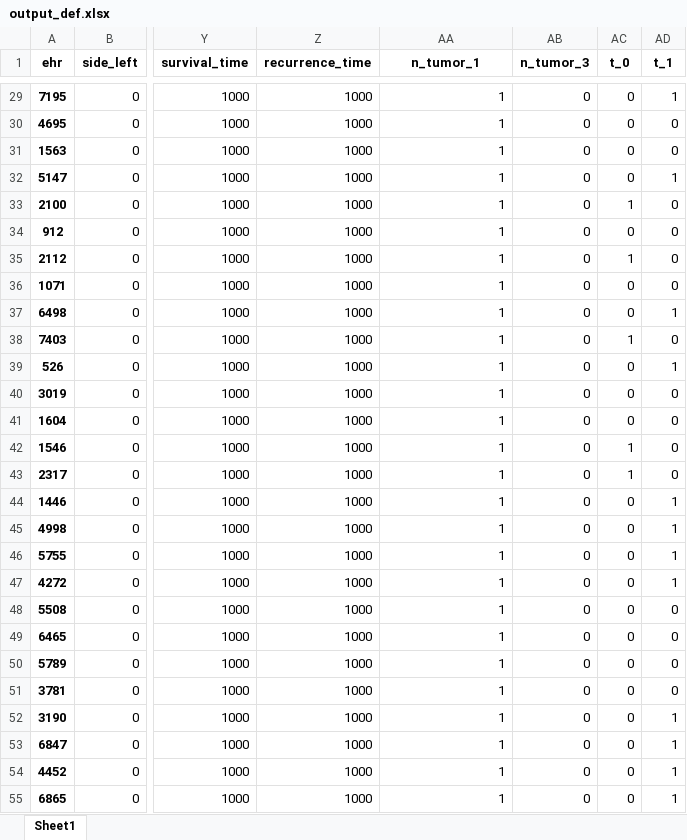
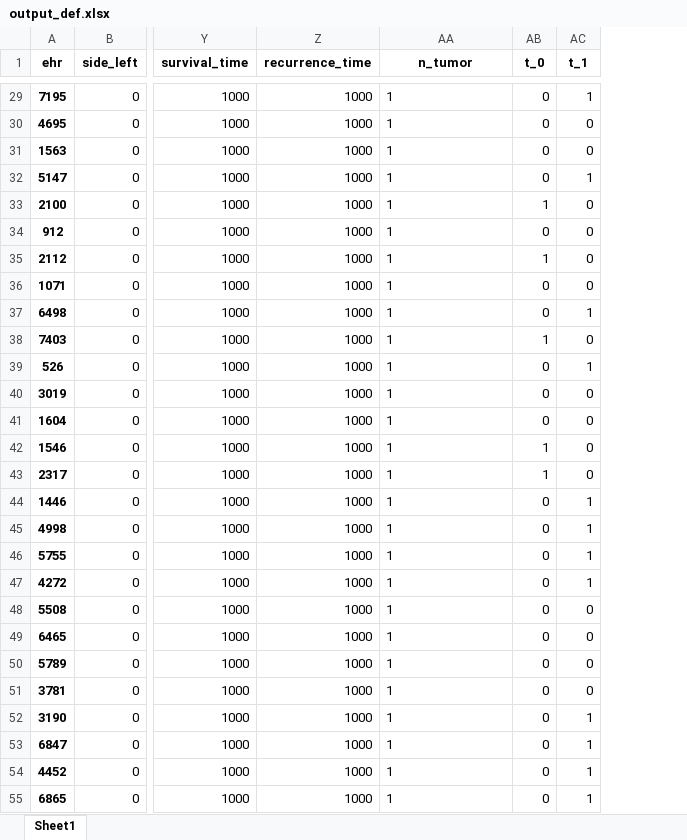
Before and after one commit to GNajeral/Data-Process, an Excel workbook: Second_Assignment/output_def.xlsx, sheet Sheet1, drawn as a sheet; only a part is shown, gaps mark what is left out; values as stored, in another font and other column widths than the file's, no borders; the diff covers the shown part only; the diff names each change by its address in the sheet, - before the commit and + after, or states it on an @@ line.

```diff
--- a/Second_Assignment/output_def.xlsx (sheet Sheet1)
+++ b/Second_Assignment/output_def.xlsx (sheet Sheet1)
-column AB (n_tumor_3), rows 29-55: all 0
-AA1: n_tumor_1
+AA1: n_tumor
-AA29:AA55 alignment: right
+AA29:AA55 alignment: left
```
Also changed, not shown: 9 edited cells and cell formats elsewhere in this sheet, Second_Assignment/output1.xlsx, Second_Assignment/output2.xlsx, 1 other file.
